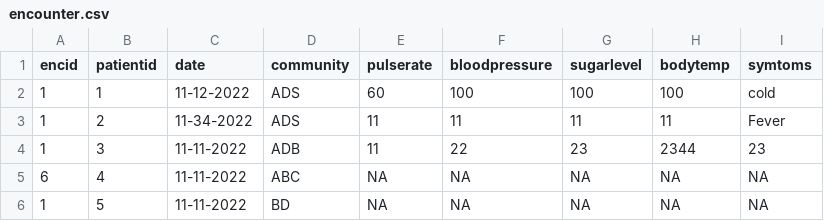
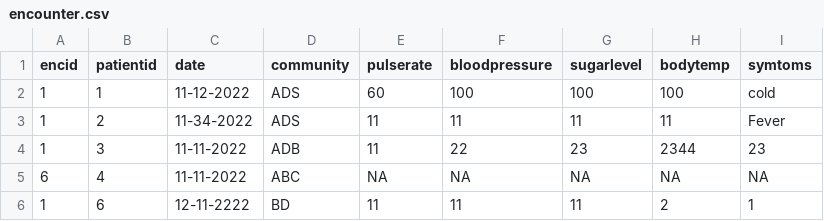
Before and after one commit to ameyparange/parange_amey_002791448, a CSV file: AarogyaMedNetwork/files/encounter.csv, drawn as a sheet.

```diff
--- a/AarogyaMedNetwork/files/encounter.csv
+++ b/AarogyaMedNetwork/files/encounter.csv
@@ -5,2 +5,2 @@ encid,patientid,date,community,pulserate,bloodpressure,sugarlevel,bodytemp,symto
 6,4,11-11-2022,ABC,NA,NA,NA,NA,NA
-1,5,11-11-2022,BD,NA,NA,NA,NA,NA
+1,6,12-11-2222,BD,11,11,11,2,1
```
Also changed, not shown: AarogyaMedNetwork/files/address.csv, 16 other files.
